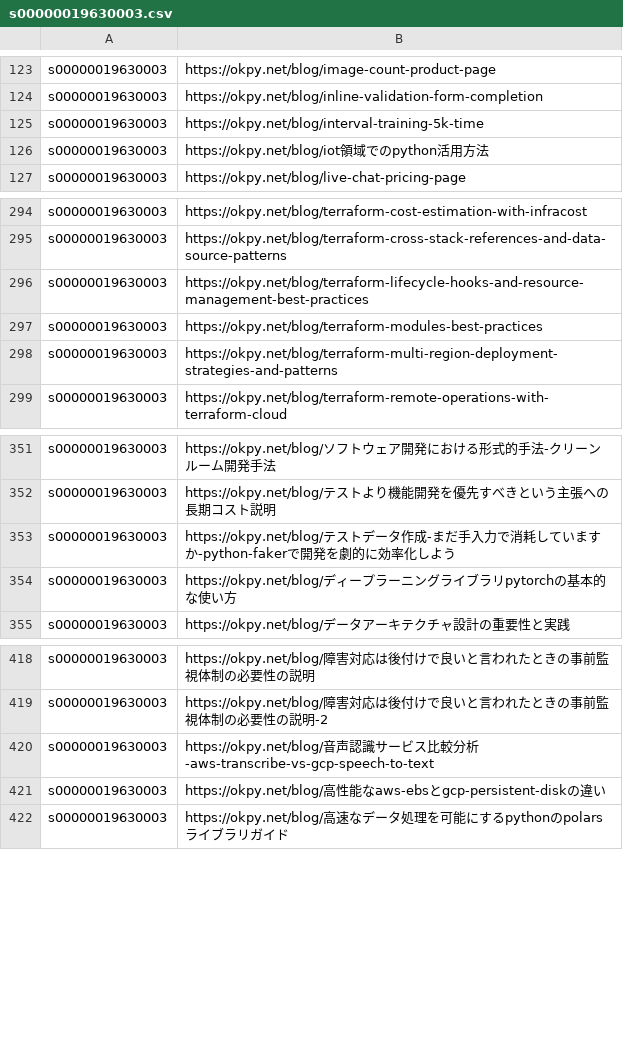
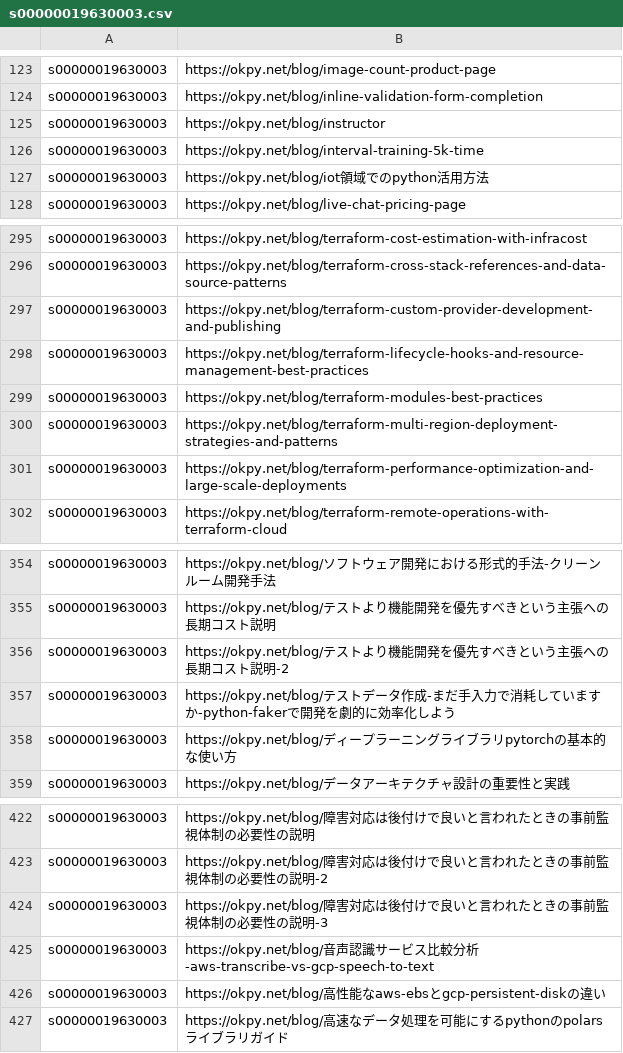
Before and after one commit to starful/starful.biz, a CSV file: data/a8/s00000019630003.csv, drawn as a sheet; only a part is shown, gaps mark what is left out; the diff names each change by its address in the sheet, - before the commit and + after, or states it on an @@ line.

```diff
--- a/data/a8/s00000019630003.csv
+++ b/data/a8/s00000019630003.csv
+row 125: s00000019630003 | https://okpy.net/blog/instructor
+row 297: s00000019630003 | https://okpy.net/blog/terraform-custom-provider-development-and-publishing
+row 301: s00000019630003 | https://okpy.net/blog/terraform-performance-optimization-and-large-scale-deployments
+row 356: s00000019630003 | https://okpy.net/blog/テストより機能開発を優先すべきという主張への長期コスト説明-2
+row 424: s00000019630003 | https://okpy.net/blog/障害対応は後付けで良いと言われたときの事前監視体制の必要性の説明-3
```
Also changed, not shown: data/a8/s00000020853002.csv, 3 other files.
